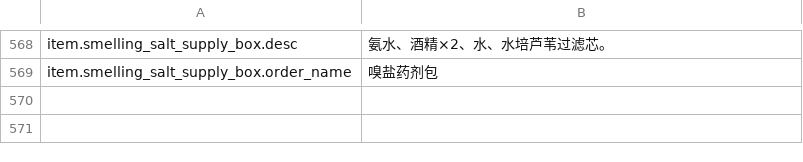
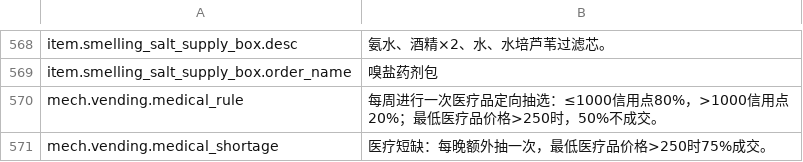
Before and after one commit to GiftsfromtheRiver/Probably-Stolen-PrecisionLab, a CSV file: dist/PrecisionLab/Localization/zh.csv, drawn as a sheet; only a part is shown, gaps mark what is left out; the diff names each change by its address in the sheet, - before the commit and + after, or states it on an @@ line.

```diff
--- a/dist/PrecisionLab/Localization/zh.csv
+++ b/dist/PrecisionLab/Localization/zh.csv
+row 570: mech.vending.medical_rule | 每周进行一次医疗品定向抽选：≤1000信用点80%，>1000信用点20%；最低医疗品价格>250时，50%不成交。
+row 571: mech.vending.medical_shortage | 医疗短缺：每晚额外抽一次，最低医疗品价格>250时75%成交。
```
Also changed, not shown: dist/PrecisionLab/Localization/en.csv, 5 other files.
